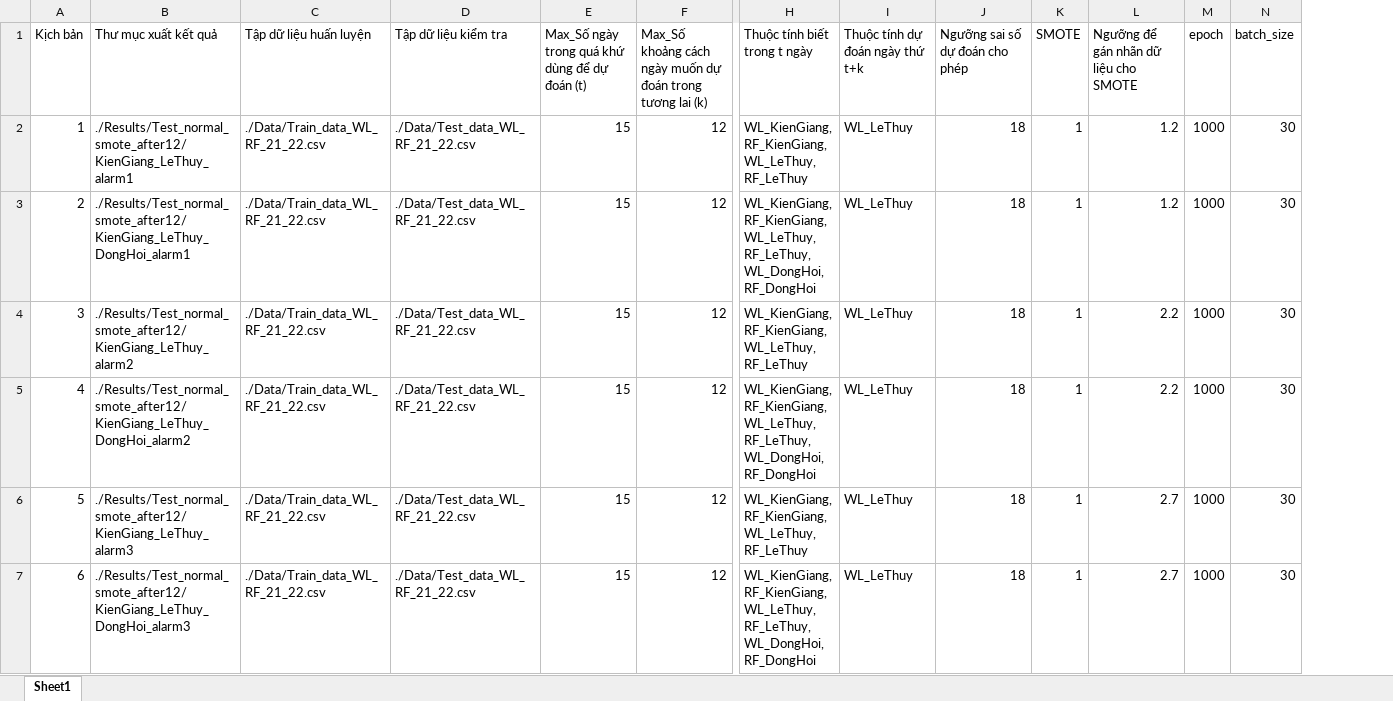
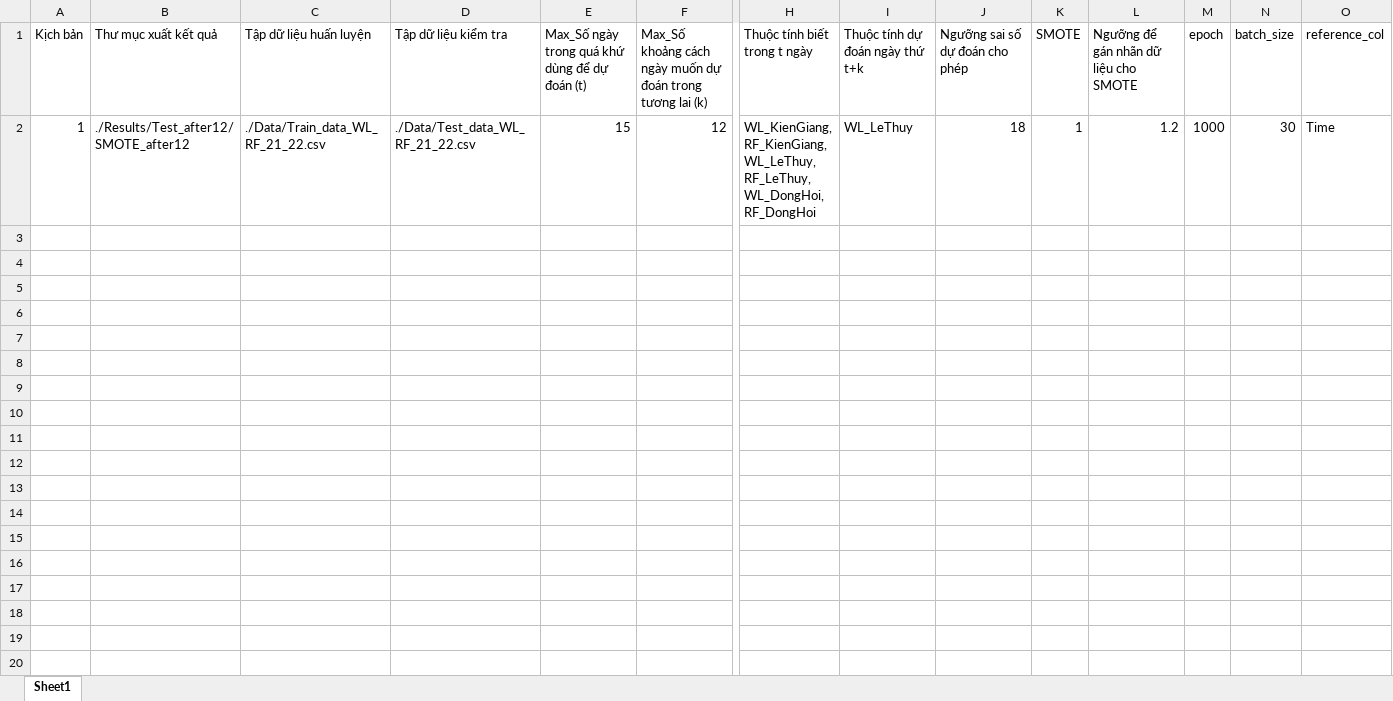
Before and after one commit to ht-nam/water_level_prediction, an Excel workbook: Kichban/kichban_normal_smote_after12.xlsx, sheet Sheet1, drawn as a sheet; only a part is shown, gaps mark what is left out; values as stored, in another font and other column widths than the file's, no borders; removed rows and columns are numbered as before the commit, all else as after; rows hold the shown columns only; the diff names each change by its address in the sheet, - before the commit and + after, or states it on an @@ line.

```diff
--- a/Kichban/kichban_normal_smote_after12.xlsx (sheet Sheet1)
+++ b/Kichban/kichban_normal_smote_after12.xlsx (sheet Sheet1)
+column O (reference_col), row 2: Time
-B2 (Thư mục xuất kết quả): ./Results/Test_normal_smote_after12/KienGiang_LeThuy_alarm1
+B2 (Thư mục xuất kết quả): ./Results/Test_after12/SMOTE_after12
-H2 (Thuộc tính biết trong t ngày): …RF_KienGiang, WL_LeThuy, RF_LeThuy
+H2 (Thuộc tính biết trong t ngày): …RF_KienGiang, WL_LeThuy, RF_LeThuy, WL_DongHoi, RF_DongHoi
-row 3: 2 | ./Results/Test_normal_smote_after12/KienGiang_LeThuy_DongHoi_alarm1 | ./Data/Train_data_WL_RF_21_22.csv | ./Data/Test_data_WL_RF_21_22.csv | 15 | 12 | WL_KienGiang, RF_KienGiang, WL_LeThuy, RF_LeThuy, WL_DongHoi, RF_DongHoi | WL_LeThuy | 18 | 1 | 1.2 | 1000 | 30
-row 4: 3 | ./Results/Test_normal_smote_after12/KienGiang_LeThuy_alarm2 | ./Data/Train_data_WL_RF_21_22.csv | ./Data/Test_data_WL_RF_21_22.csv | 15 | 12 | WL_KienGiang, RF_KienGiang, WL_LeThuy, RF_LeThuy | WL_LeThuy | 18 | 1 | 2.2 | 1000 | 30
-row 5: 4 | ./Results/Test_normal_smote_after12/KienGiang_LeThuy_DongHoi_alarm2 | ./Data/Train_data_WL_RF_21_22.csv | ./Data/Test_data_WL_RF_21_22.csv | 15 | 12 | WL_KienGiang, RF_KienGiang, WL_LeThuy, RF_LeThuy, WL_DongHoi, RF_DongHoi | WL_LeThuy | 18 | 1 | 2.2 | 1000 | 30
-row 6: 5 | ./Results/Test_normal_smote_after12/KienGiang_LeThuy_alarm3 | ./Data/Train_data_WL_RF_21_22.csv | ./Data/Test_data_WL_RF_21_22.csv | 15 | 12 | WL_KienGiang, RF_KienGiang, WL_LeThuy, RF_LeThuy | WL_LeThuy | 18 | 1 | 2.7 | 1000 | 30
-row 7: 6 | ./Results/Test_normal_smote_after12/KienGiang_LeThuy_DongHoi_alarm3 | ./Data/Train_data_WL_RF_21_22.csv | ./Data/Test_data_WL_RF_21_22.csv | 15 | 12 | WL_KienGiang, RF_KienGiang, WL_LeThuy, RF_LeThuy, WL_DongHoi, RF_DongHoi | WL_LeThuy | 18 | 1 | 2.7 | 1000 | 30
```
Also changed, not shown: Kichban/kichban_normal_after12.xlsx, Kichban/kichban_normal_after6.xlsx, 6 other files.
